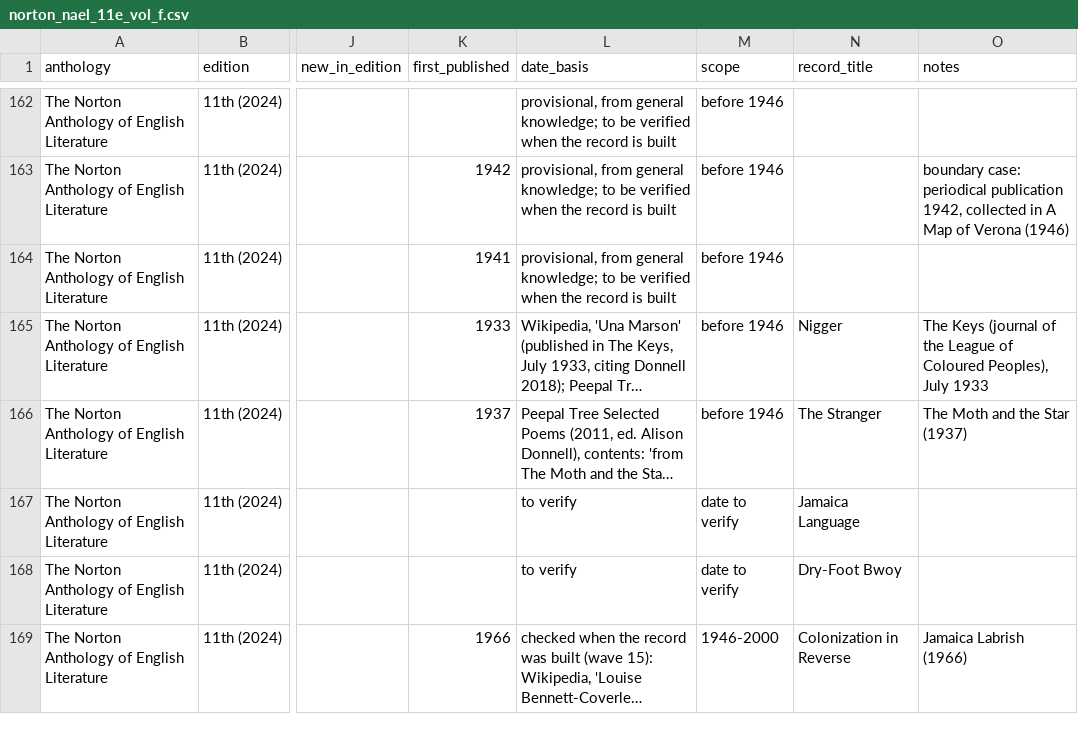
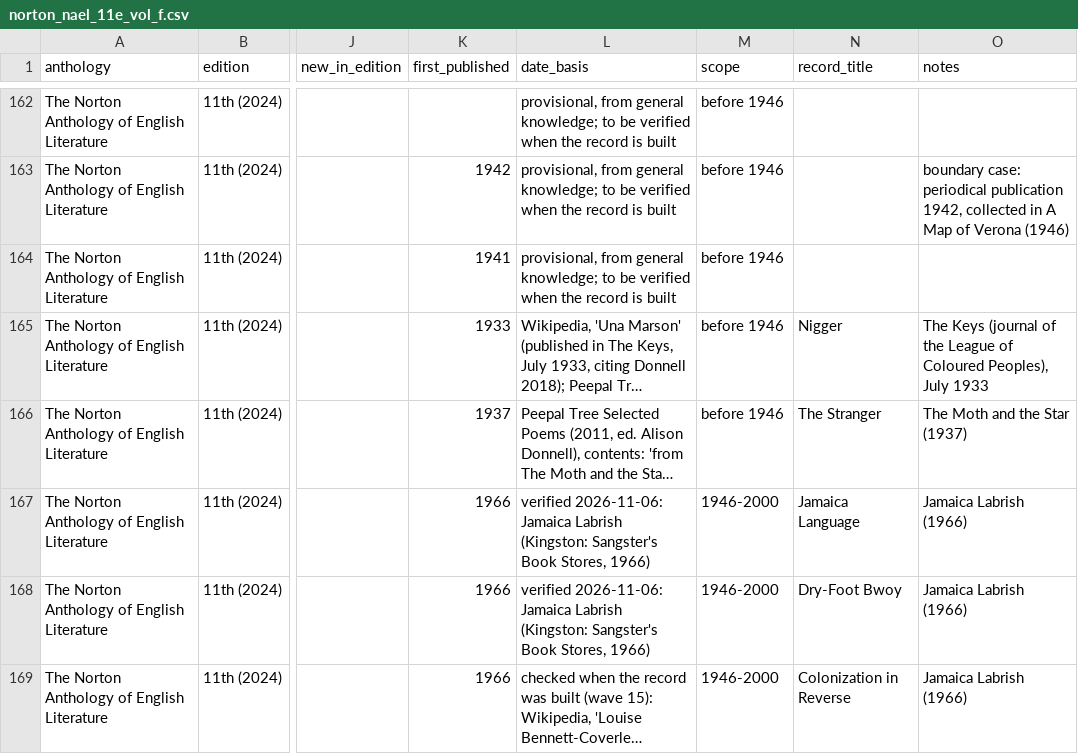
Before and after one commit to toeyelight-netizen/EnglishData, a CSV file: research/installment_10/lists/norton_nael_11e_vol_f.csv, drawn as a sheet; only a part is shown, gaps mark what is left out; long unchanged cells end in …; the diff covers the shown part only; the diff names each change by its address in the sheet, - before the commit and + after, or states it on an @@ line.

Commit message:
Wave 31: settle the last seventeen undated Norton rows
All seventeen rows carrying "date to verify" are dated, so no selection is
undated and the installment's real size is known: 265 in-scope rows (NAEL 96,
NAAL 169), 204 works recorded, 58 distinct works remaining.

Ten rows left the period (Armitage's "Horses, M62", "The English Astronaut" and
"Beck"; Cusk's "Freedom"; Herrera's "Half-Mexican", "Borderbus" and the
choke-hold poem; Trethewey's "Photograph: Ice Storm, 1971"; Hill's "Broken
Hierarchies"; Brathwaite's "[On Sycorax Video Style]"). Seven came into it
(Smith's "Pretty"; Bennett's "Jamaica Language", "Dry-Foot Bwoy" and "Jamaica
Oman"; Armitage's "The Tyre"; and Herrera's "Exiles" and "Literary Asylums").

Three verdicts from the first pass were wrong and are corrected:

- "Exiles" and "Literary Asylums" were dated from Half of the World in Light
  (2008), a new-and-selected volume, and dropped as post-2000. "Exiles" opens
  Exiles of Desire (Lalo Press, 1983) and the 2008 volume's contents place
  "Literary Asylums" in the same book. Both are in period; two poems were nearly
  lost to reading a reprint date as a first publication.
- "Broken Hierarchies" was called a collected volume rather than a poem. It is
  the title poem of Without Title (2006) - still out of period, for the right
  reason.
- "[On Sycorax Video Style]" was marked post-2000 on the strength of MR/1
  (1998), a date inside the period. The style dates from 1990 and the statement
  was published in conVERSations with Nathaniel Mackey (1999), the source the
  eleventh edition's editors cite. It is in period and now the English
  anthology's only outstanding row.

Also repairs three rows malformed against the fifteen-field header (two with a
spurious sixteenth cell from an earlier patch of this pass, one with fourteen
that predated it). Both files now parse uniformly, verified by a byte-identical
csv round trip; the earlier text-replacement attempt is what broke them.

Nine sources appended (367 -> 376). Docs restated to the measured figures.
All twelve gates pass in 35.0s.

Co-authored-by: arena-agent <297053741+arena-agent@users.noreply.github.com>

```diff
--- a/research/installment_10/lists/norton_nael_11e_vol_f.csv
+++ b/research/installment_10/lists/norton_nael_11e_vol_f.csv
-K167:K168 (first_published): (empty)
+K167:K168 (first_published): 1966
-L167:L168 (date_basis): to verify
+L167:L168 (date_basis): verified 2026-11-06: Jamaica Labrish (Kingston: Sangster's Book Stores, 1966)
-M167:M168 (scope): date to verify
+M167:M168 (scope): 1946-2000
-O167:O168 (notes): (empty)
+O167:O168 (notes): Jamaica Labrish (1966)
```
Also changed, not shown: 37 edited cells elsewhere in this file, documentation/INSTALLMENT_10_COVERAGE_MATRIX.csv, research/installment_10/lists/norton_naal_11e_vol_e.csv, 9 other files.
